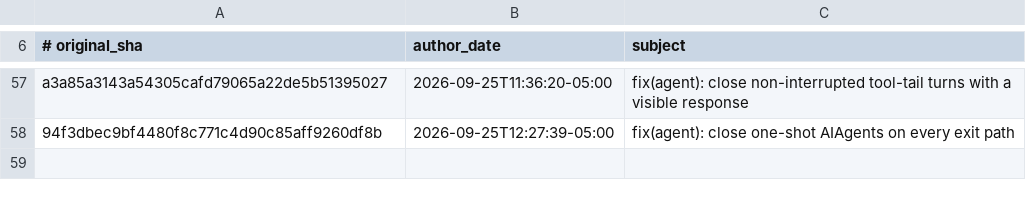
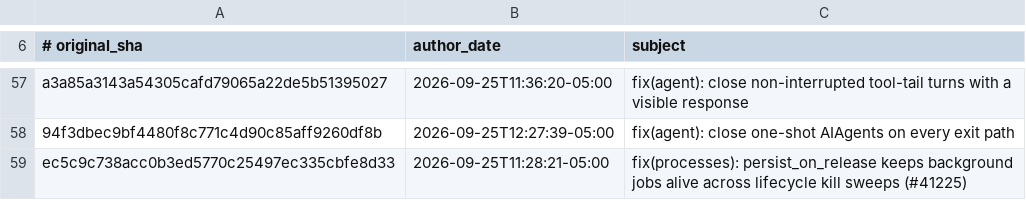
Before and after one commit to 012youngone/hermes-agent, a TSV file: contributors/reattributed.tsv, drawn as a sheet; only a part is shown, gaps mark what is left out.

Commit message:
chore(attribution): re-attribute ec5c9c738a to OutThisLife
Original: ec5c9c738acc0b3ed5770c25497ec335cbfe8d33
Subject:  fix(processes): persist_on_release keeps background jobs alive across lifecycle kill sweeps (#41225)

The original commit was authored as `Hermes Agent <agent@hermes.local>`,
an unverifiable address, so GitHub credited it to no one. This commit
restores attribution to its author; it changes no code.

Re-attributes: ec5c9c738acc0b3ed5770c25497ec335cbfe8d33

```diff
--- a/contributors/reattributed.tsv
+++ b/contributors/reattributed.tsv
@@ -58 +58,2 @@ a3a85a3143a54305cafd79065a22de5b51395027	2026-09-25T11:36:20-05:00	fix(agent): c
 94f3dbec9bf4480f8c771c4d90c85aff9260df8b	2026-09-25T12:27:39-05:00	fix(agent): close one-shot AIAgents on every exit path
+ec5c9c738acc0b3ed5770c25497ec335cbfe8d33	2026-09-25T11:28:21-05:00	fix(processes): persist_on_release keeps background jobs alive across lifecycle kill sweeps (#41225)
```
